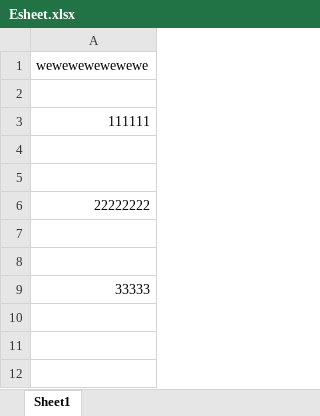
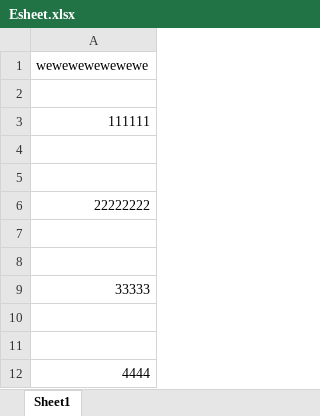
Before and after one commit to buderuzic/github-demo-novel, an Excel workbook: Esheet.xlsx, sheet Sheet1, drawn as a sheet; values as stored, in another font and other column widths than the file's, no borders; the diff names each change by its address in the sheet, - before the commit and + after, or states it on an @@ line.

Commit message:
TEST

```diff
--- a/Esheet.xlsx (sheet Sheet1)
+++ b/Esheet.xlsx (sheet Sheet1)
+row 10: (empty)
+row 11: (empty)
+row 12: 4444
```
